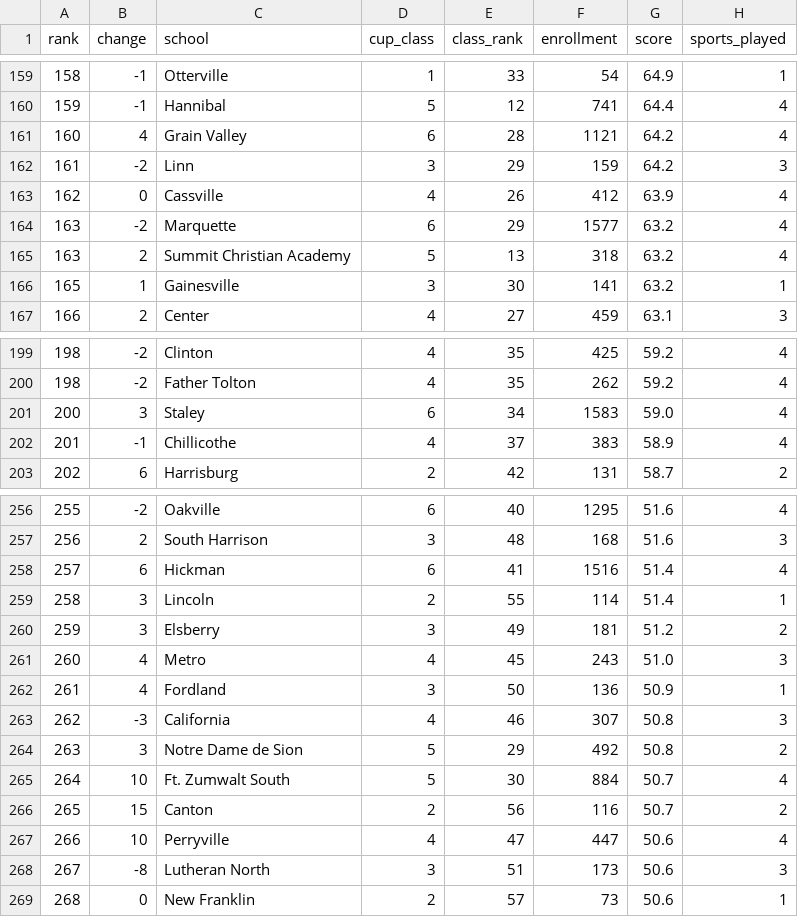
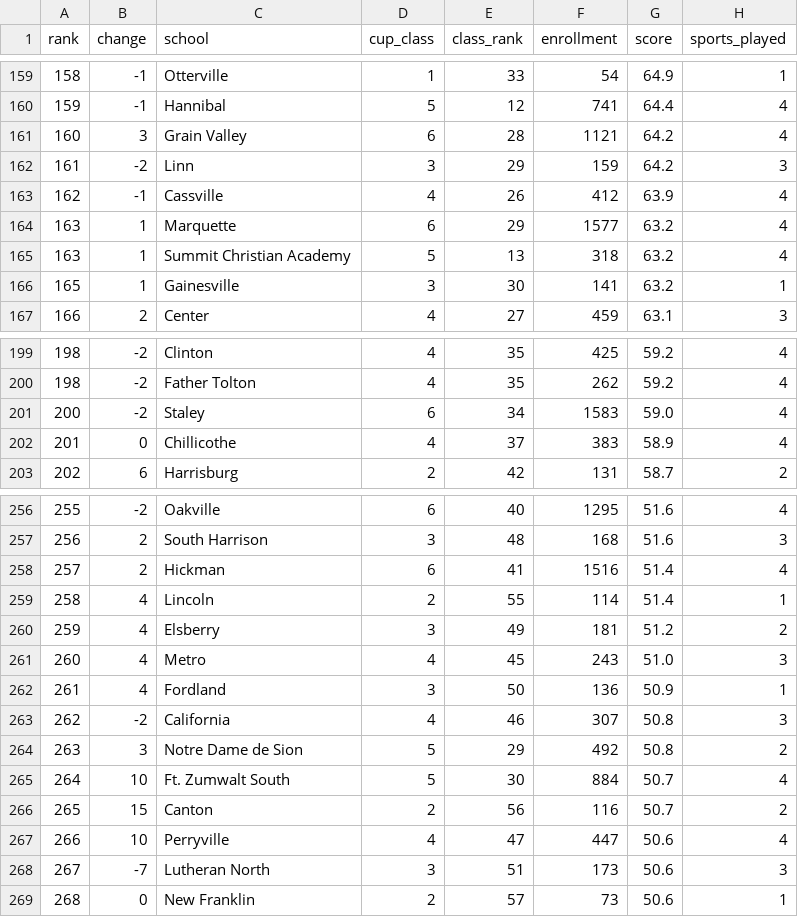
Before and after one commit to AllMOSports/All_MO_Sports-Data, a CSV file: output/cup/all_mo_sports_cup_2026-27.csv, drawn as a sheet; only a part is shown, gaps mark what is left out; the diff covers the shown part only; the diff names each change by its address in the sheet, - before the commit and + after, or states it on an @@ line.

```diff
--- a/output/cup/all_mo_sports_cup_2026-27.csv
+++ b/output/cup/all_mo_sports_cup_2026-27.csv
-B161 (change): 4
+B161 (change): 3
-B163 (change): 0
+B163 (change): -1
-B164 (change): -2
+B164 (change): 1
-B165 (change): 2
+B165 (change): 1
-B201 (change): 3
+B201 (change): -2
-B202 (change): -1
+B202 (change): 0
-B258 (change): 6
+B258 (change): 2
-B259:B260 (change): 3
+B259:B260 (change): 4
-B263 (change): -3
+B263 (change): -2
-B268 (change): -8
+B268 (change): -7
```
Also changed, not shown: 35 edited cells elsewhere in this file, 2 other files.
